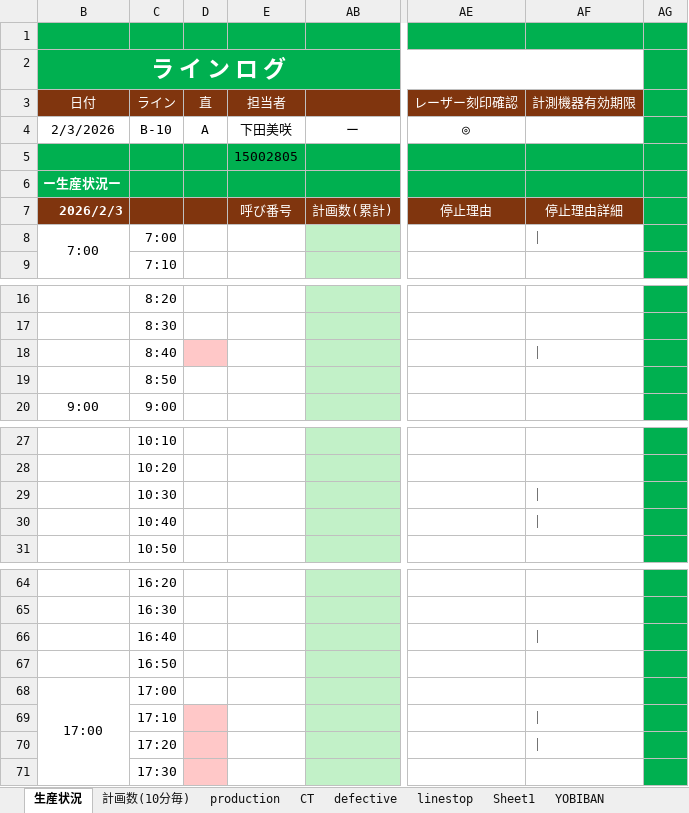
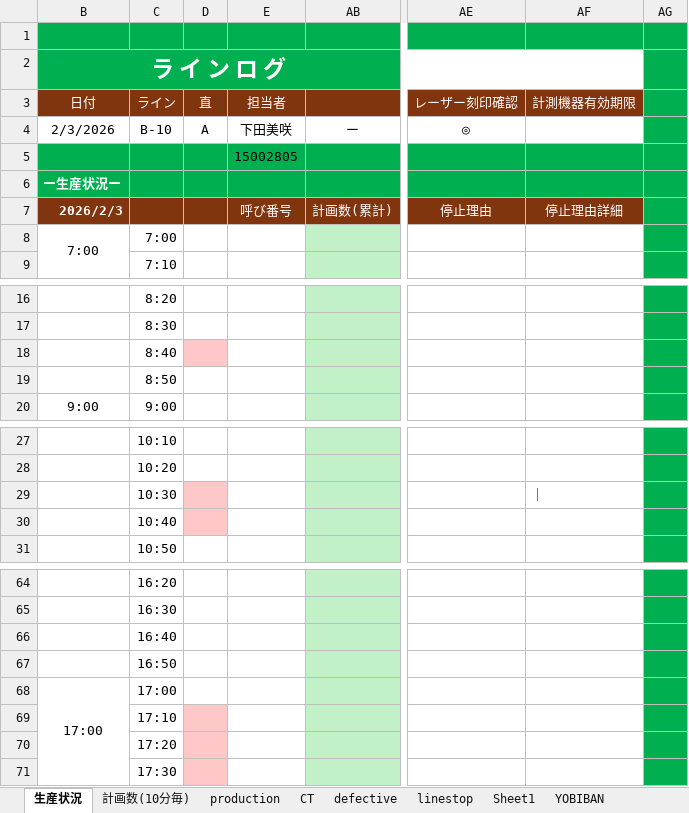
Before and after one commit to takeshita227/excel_macro_project, an Excel workbook: excel/linelog_v0.2.1.xlsm, sheet 生産状況, drawn as a sheet; only a part is shown, gaps mark what is left out; values as stored, in another font and other column widths than the file's, no borders; charts and pictures not drawn; the diff covers the shown part only; the diff names each change by its address in the sheet, - before the commit and + after, or states it on an @@ line.

```diff
--- a/excel/linelog_v0.2.1.xlsm (sheet 生産状況)
+++ b/excel/linelog_v0.2.1.xlsm (sheet 生産状況)
-AF8 (計測機器有効期限): ｜
+AF8 (計測機器有効期限): (empty)
-AF18 (計測機器有効期限): ｜
+AF18 (計測機器有効期限): (empty)
-D29:D30 fill: none
+D29:D30 fill: #FFC8C8
-AF30 (計測機器有効期限): ｜
+AF30 (計測機器有効期限): (empty)
-AF66 (計測機器有効期限): ｜
+AF66 (計測機器有効期限): (empty)
-AF69:AF70 (計測機器有効期限): ｜
+AF69:AF70 (計測機器有効期限): (empty)
```
Also changed, not shown: 11 edited cells elsewhere in this sheet, charts or pictures.
